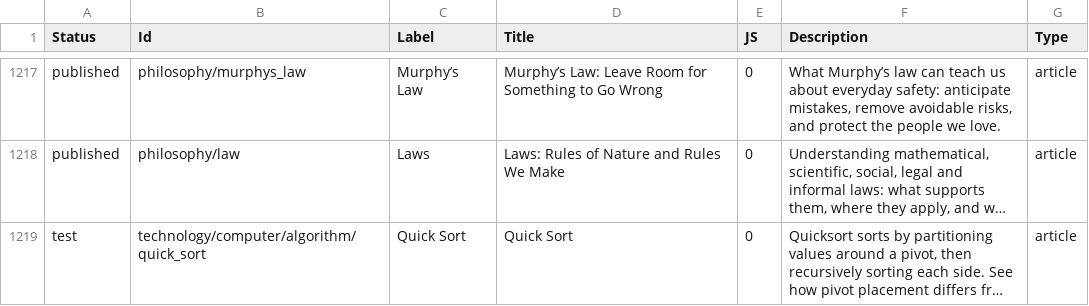
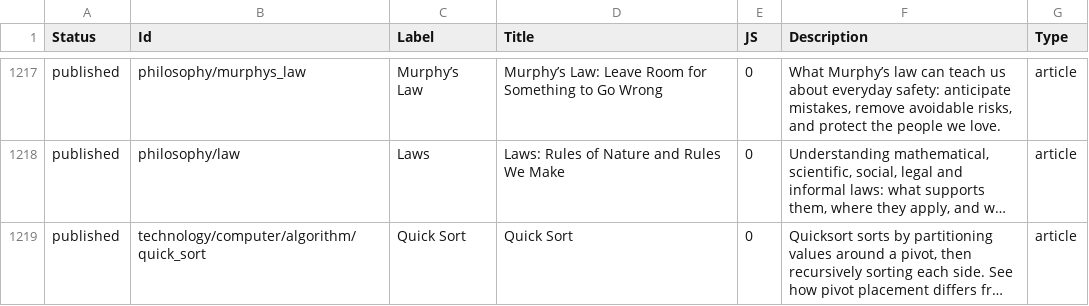
Before and after one commit to ujnotes/web-site, a TSV file: Config/ID.tsv, drawn as a sheet; only a part is shown, gaps mark what is left out; long unchanged cells end in …; the diff names each change by its address in the sheet, - before the commit and + after, or states it on an @@ line.

```diff
--- a/Config/ID.tsv
+++ b/Config/ID.tsv
-A1219 (Status): test
+A1219 (Status): published
```
Also changed, not shown: Config/ID_hi.tsv, Config/Translations.tsv, 1 other file.
